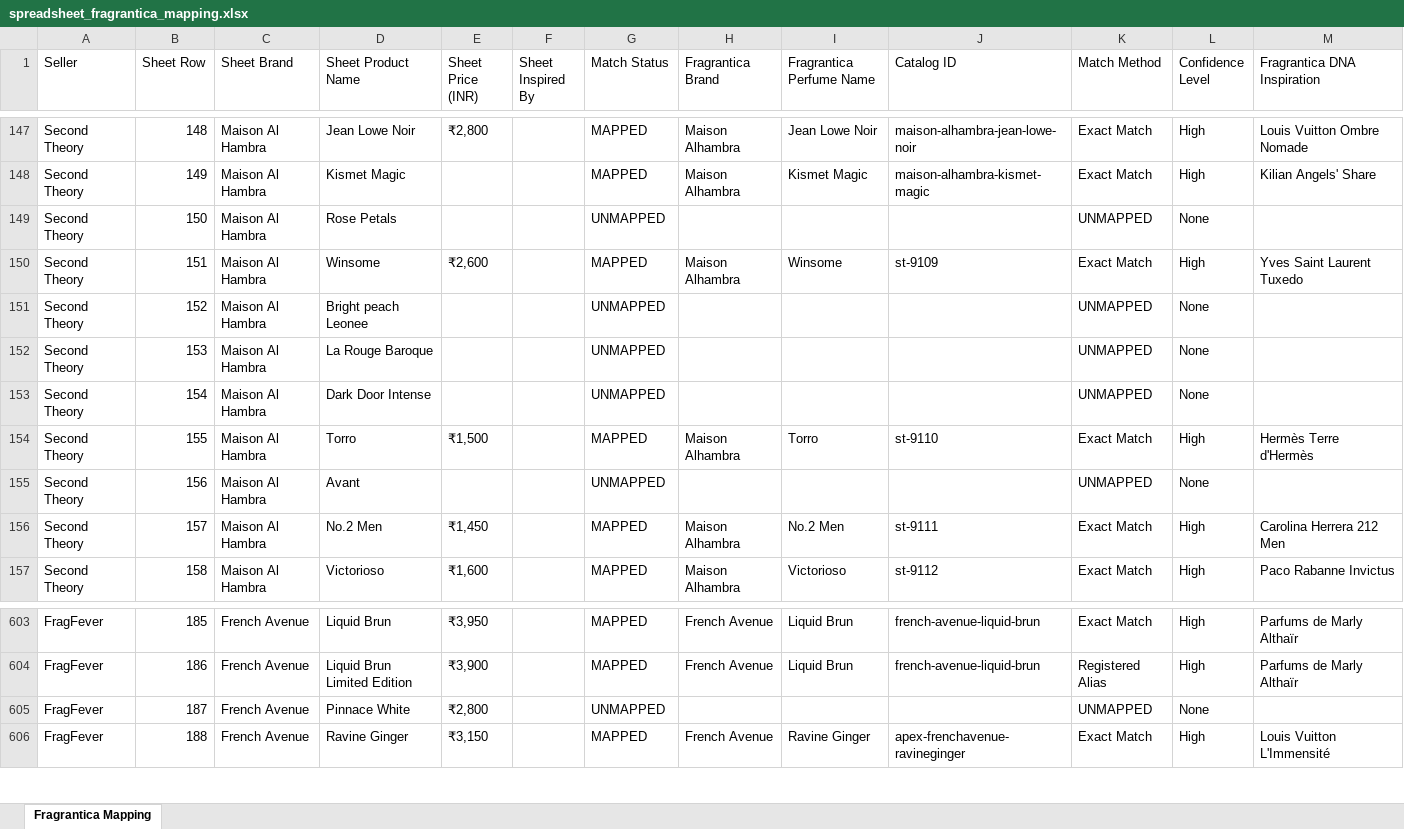
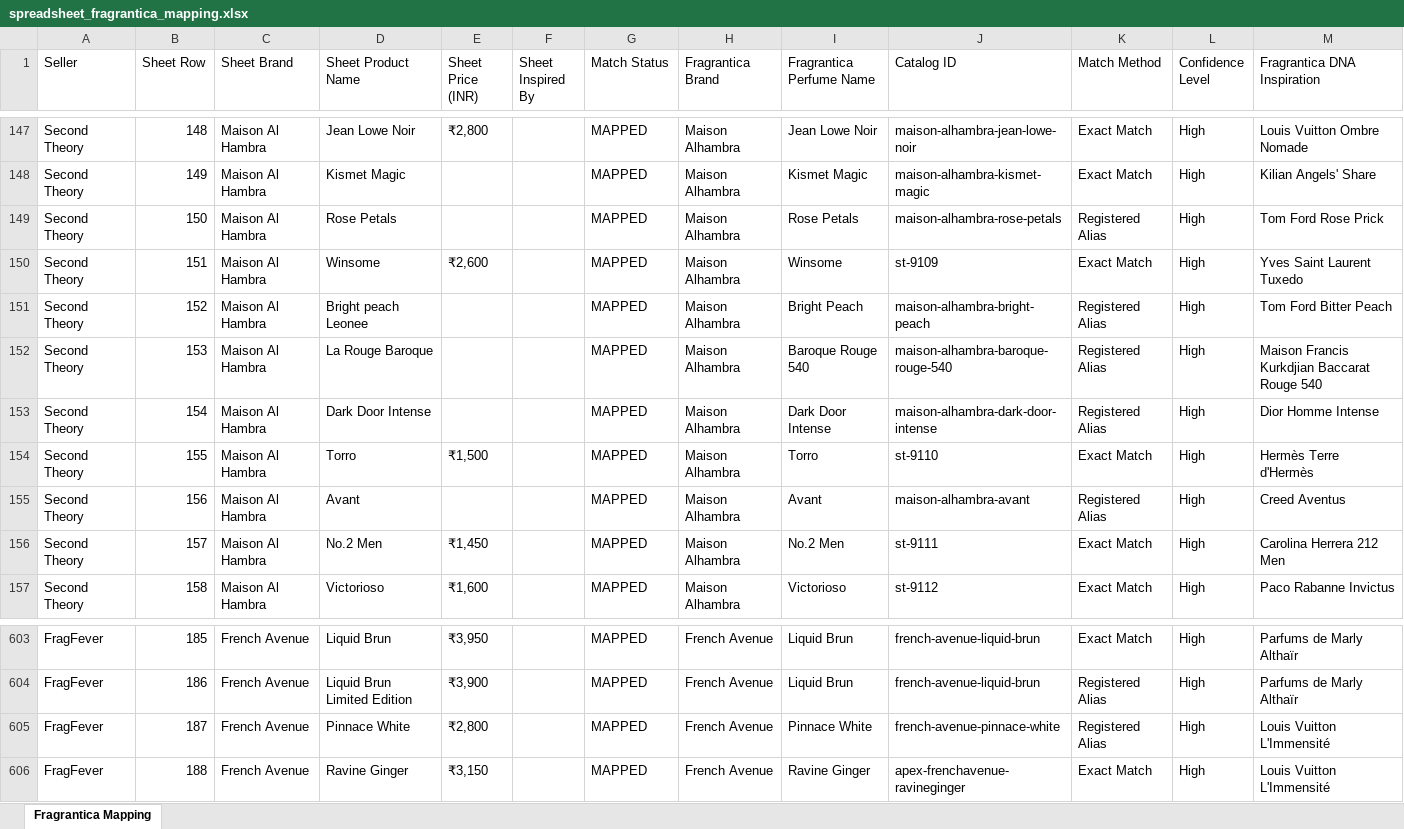
Before and after one commit to prediboy/fragscanner, an Excel workbook: spreadsheet_fragrantica_mapping.xlsx, sheet Fragrantica Mapping, drawn as a sheet; only a part is shown, gaps mark what is left out; values as stored, in another font and other column widths than the file's, no cell formats; the diff covers the shown part only; the diff names each change by its address in the sheet, - before the commit and + after, or states it on an @@ line.

Commit message:
feat(mapping): resolve Armaf, Lattafa and Maison Alhambra Fragrantica mappings to 99.6%

```diff
--- a/spreadsheet_fragrantica_mapping.xlsx (sheet Fragrantica Mapping)
+++ b/spreadsheet_fragrantica_mapping.xlsx (sheet Fragrantica Mapping)
-G149 (Match Status): UNMAPPED
+G149 (Match Status): MAPPED
-H149 (Fragrantica Brand): (empty)
+H149 (Fragrantica Brand): Maison Alhambra
-I149 (Fragrantica Perfume Name): (empty)
+I149 (Fragrantica Perfume Name): Rose Petals
-J149 (Catalog ID): (empty)
+J149 (Catalog ID): maison-alhambra-rose-petals
-K149 (Match Method): UNMAPPED
+K149 (Match Method): Registered Alias
-L149 (Confidence Level): None
+L149 (Confidence Level): High
-M149 (Fragrantica DNA Inspiration): (empty)
+M149 (Fragrantica DNA Inspiration): Tom Ford Rose Prick
-G151:G153 (Match Status): UNMAPPED
+G151:G153 (Match Status): MAPPED
-H151:H153 (Fragrantica Brand): (empty)
+H151:H153 (Fragrantica Brand): Maison Alhambra
-I151 (Fragrantica Perfume Name): (empty)
+I151 (Fragrantica Perfume Name): Bright Peach
-J151 (Catalog ID): (empty)
+J151 (Catalog ID): maison-alhambra-bright-peach
-K151:K153 (Match Method): UNMAPPED
+K151:K153 (Match Method): Registered Alias
-L151:L153 (Confidence Level): None
+L151:L153 (Confidence Level): High
-M151 (Fragrantica DNA Inspiration): (empty)
+M151 (Fragrantica DNA Inspiration): Tom Ford Bitter Peach
-I152 (Fragrantica Perfume Name): (empty)
+I152 (Fragrantica Perfume Name): Baroque Rouge 540
-J152 (Catalog ID): (empty)
+J152 (Catalog ID): maison-alhambra-baroque-rouge-540
-M152 (Fragrantica DNA Inspiration): (empty)
+M152 (Fragrantica DNA Inspiration): Maison Francis Kurkdjian Baccarat Rouge 540
-I153 (Fragrantica Perfume Name): (empty)
+I153 (Fragrantica Perfume Name): Dark Door Intense
-J153 (Catalog ID): (empty)
+J153 (Catalog ID): maison-alhambra-dark-door-intense
-M153 (Fragrantica DNA Inspiration): (empty)
+M153 (Fragrantica DNA Inspiration): Dior Homme Intense
-G155 (Match Status): UNMAPPED
+G155 (Match Status): MAPPED
-H155 (Fragrantica Brand): (empty)
+H155 (Fragrantica Brand): Maison Alhambra
-I155 (Fragrantica Perfume Name): (empty)
+I155 (Fragrantica Perfume Name): Avant
-J155 (Catalog ID): (empty)
+J155 (Catalog ID): maison-alhambra-avant
-K155 (Match Method): UNMAPPED
+K155 (Match Method): Registered Alias
-L155 (Confidence Level): None
+L155 (Confidence Level): High
-M155 (Fragrantica DNA Inspiration): (empty)
+M155 (Fragrantica DNA Inspiration): Creed Aventus
-G605 (Match Status): UNMAPPED
+G605 (Match Status): MAPPED
-H605 (Fragrantica Brand): (empty)
+H605 (Fragrantica Brand): French Avenue
-I605 (Fragrantica Perfume Name): (empty)
+I605 (Fragrantica Perfume Name): Pinnace White
-J605 (Catalog ID): (empty)
+J605 (Catalog ID): french-avenue-pinnace-white
-K605 (Match Method): UNMAPPED
+K605 (Match Method): Registered Alias
-L605 (Confidence Level): None
+L605 (Confidence Level): High
-M605 (Fragrantica DNA Inspiration): (empty)
+M605 (Fragrantica DNA Inspiration): Louis Vuitton L'Immensité
```
Also changed, not shown: 22 removed rows and 151 edited cells elsewhere in this sheet, cell formats, 5 other files.
